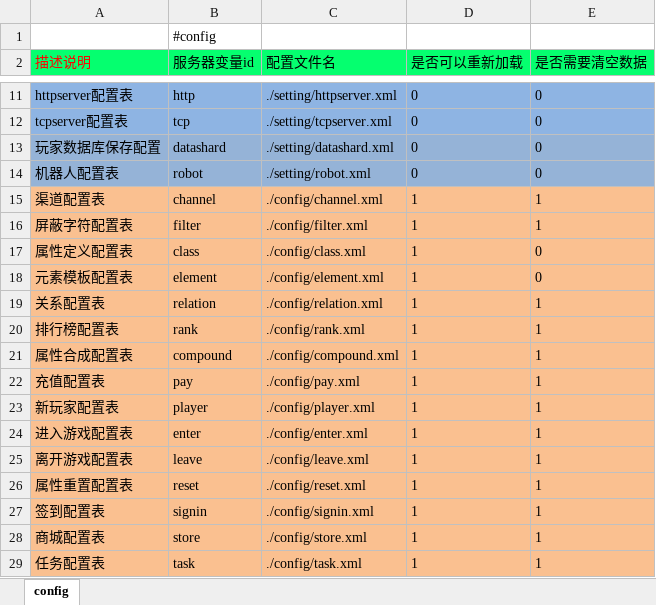
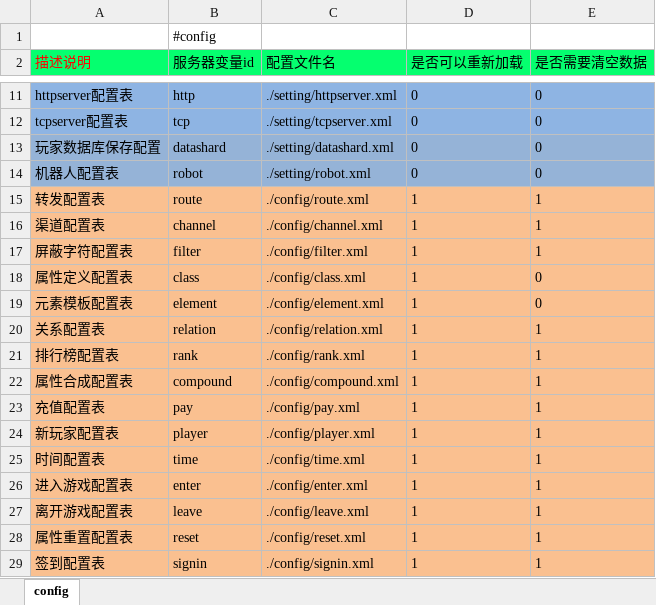
Before and after one commit to lori227/KFrame, an Excel workbook: _resource/excel/1000-框架-配置列表.xlsx, sheet config, drawn as a sheet; only a part is shown, gaps mark what is left out; the shorter side is filled out with more unchanged rows; values as stored, in another font and other column widths than the file's, no borders; the diff names each change by its address in the sheet, - before the commit and + after, or states it on an @@ line.

```diff
--- a/_resource/excel/1000-框架-配置列表.xlsx (sheet config)
+++ b/_resource/excel/1000-框架-配置列表.xlsx (sheet config)
+row 15: 转发配置表 | route | ./config/route.xml | 1 | 1
+row 25: 时间配置表 | time | ./config/time.xml | 1 | 1
```
Also changed, not shown: 36 other files.
